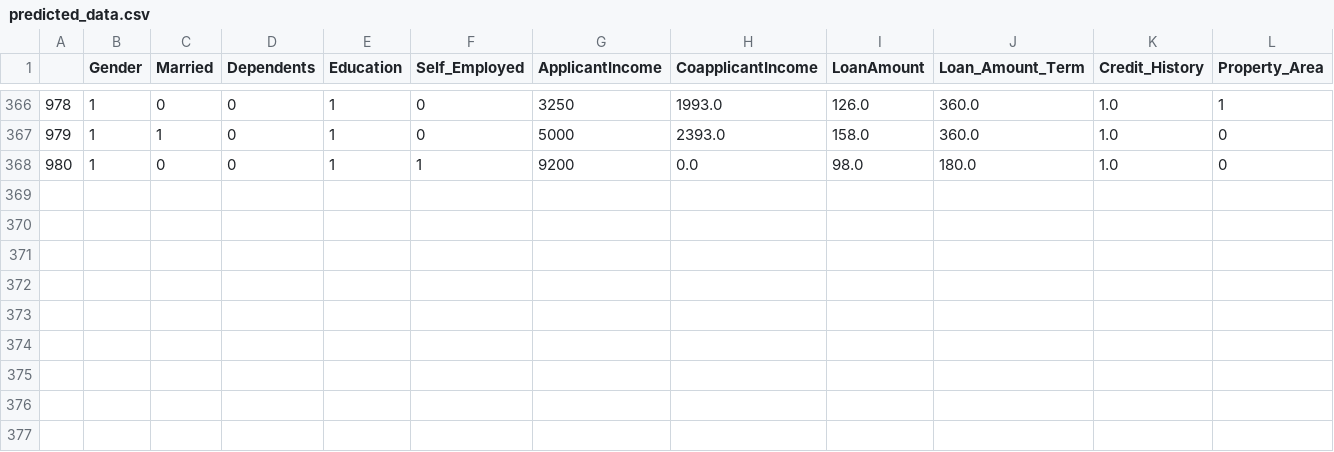
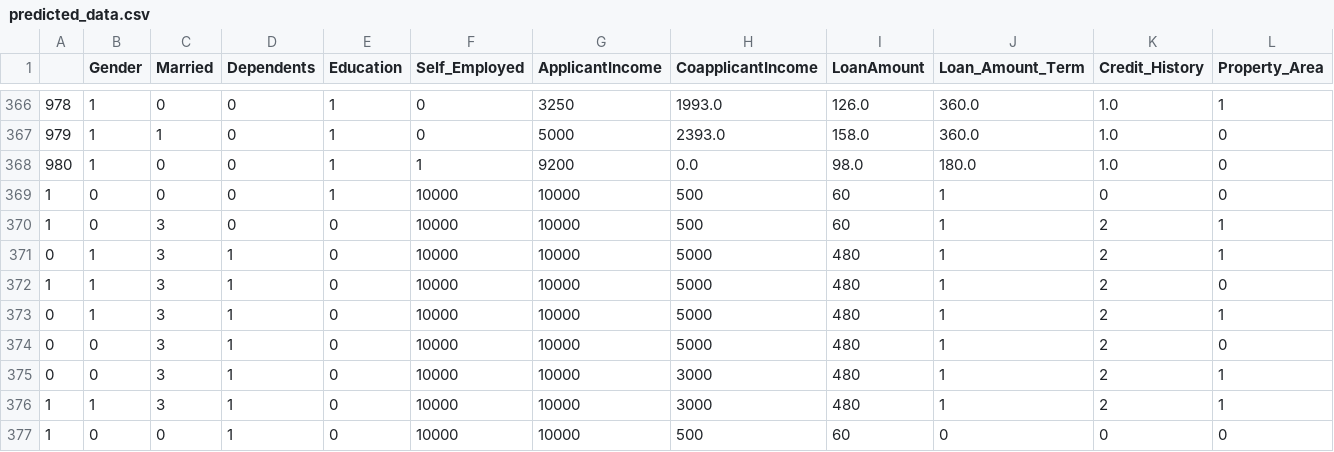
Before and after one commit to zealizu/Loan_prediction, a CSV file: predicted_data.csv, drawn as a sheet; only a part is shown, gaps mark what is left out; rows hold the shown columns only; the diff names each change by its address in the sheet, - before the commit and + after, or states it on an @@ line.

```diff
--- a/predicted_data.csv
+++ b/predicted_data.csv
+row 369: 1 | 0 | 0 | 0 | 1 | 10000 | 10000 | 500 | 60 | 1 | 0 | 0
+row 370: 1 | 0 | 3 | 0 | 0 | 10000 | 10000 | 500 | 60 | 1 | 2 | 1
+row 371: 0 | 1 | 3 | 1 | 0 | 10000 | 10000 | 5000 | 480 | 1 | 2 | 1
+row 372: 1 | 1 | 3 | 1 | 0 | 10000 | 10000 | 5000 | 480 | 1 | 2 | 0
+row 373: 0 | 1 | 3 | 1 | 0 | 10000 | 10000 | 5000 | 480 | 1 | 2 | 1
+row 374: 0 | 0 | 3 | 1 | 0 | 10000 | 10000 | 5000 | 480 | 1 | 2 | 0
+row 375: 0 | 0 | 3 | 1 | 0 | 10000 | 10000 | 3000 | 480 | 1 | 2 | 1
+row 376: 1 | 1 | 3 | 1 | 0 | 10000 | 10000 | 3000 | 480 | 1 | 2 | 1
+row 377: 1 | 0 | 0 | 1 | 0 | 10000 | 10000 | 500 | 60 | 0 | 0 | 0
```
Also changed, not shown: 11 other files.
